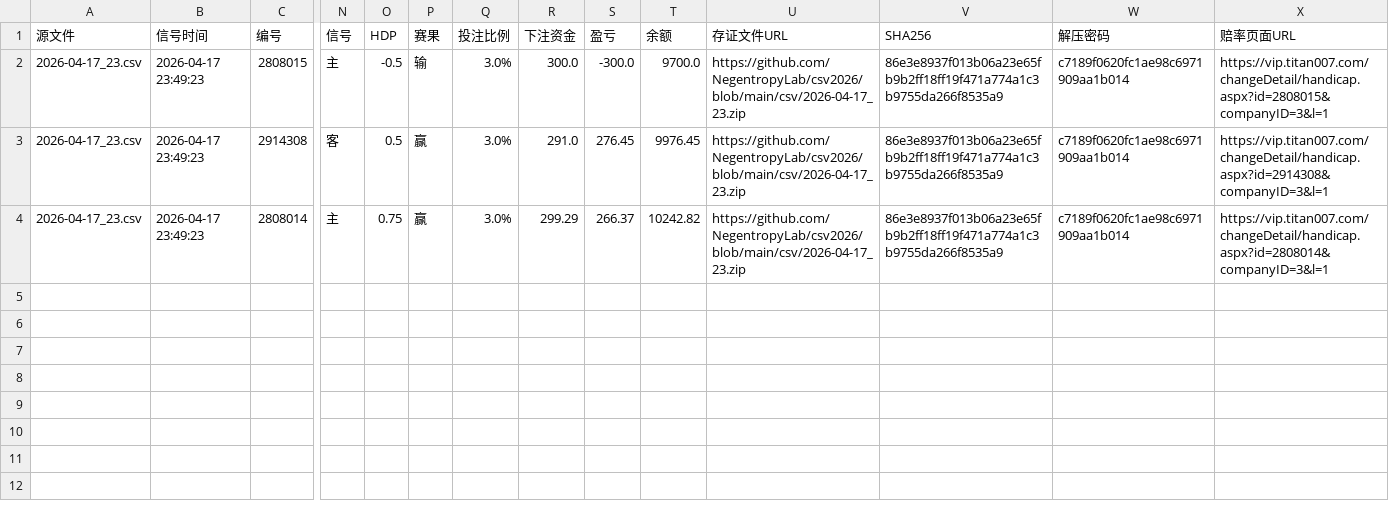
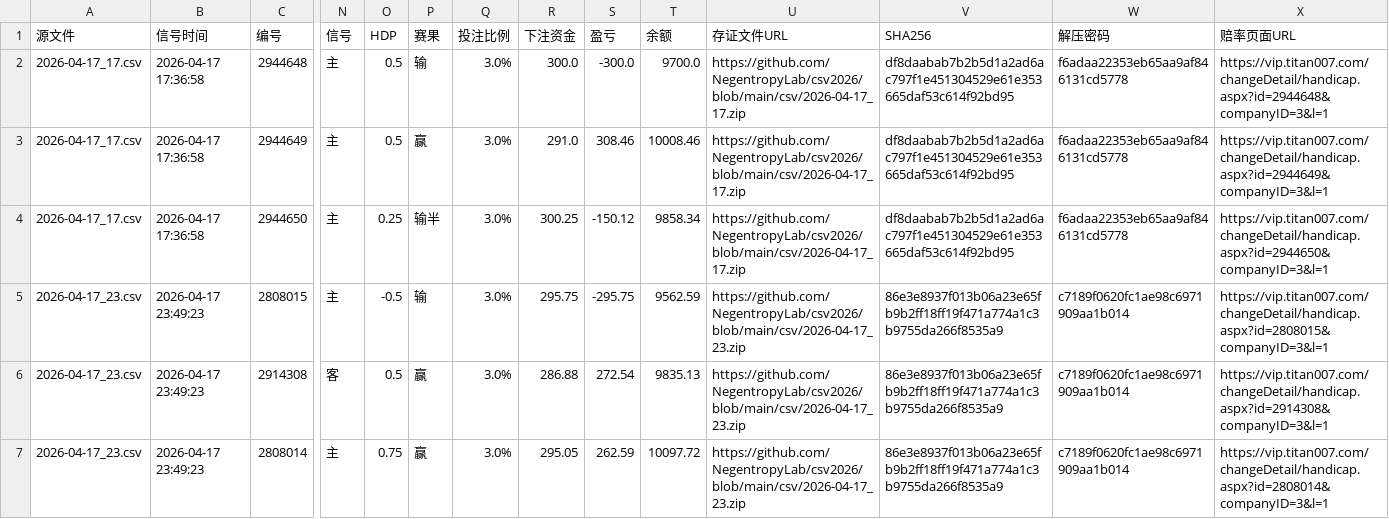
Before and after one commit to NegentropyLab/csv2026, a CSV file: track_record.csv, drawn as a sheet; only a part is shown, gaps mark what is left out; addresses are those after the commit; rows hold the shown columns only; the diff names each change by its address in the sheet, - before the commit and + after, or states it on an @@ line.

Commit message:
Update track_record.csv

```diff
--- a/track_record.csv
+++ b/track_record.csv
+row 2: 2026-04-17_17.csv | 2026-04-17 17:36:58 | 2944648 | 主 | 0.5 | 输 | 3.0% | 300.0 | -300.0 | 9700.0 | https://github.com/NegentropyLab/csv2026/blob/main/csv/2026-04-17_17.zip | df8daabab7b2b5d1a2ad6ac797f1e451304529e61e353665daf53c614f92bd95 | f6adaa22353eb65aa9af846131cd5778 | https://vip.titan007.com/changeDetail/handicap.aspx?id=2944648&companyID=3&l=1
+row 3: 2026-04-17_17.csv | 2026-04-17 17:36:58 | 2944649 | 主 | 0.5 | 赢 | 3.0% | 291.0 | 308.46 | 10008.46 | https://github.com/NegentropyLab/csv2026/blob/main/csv/2026-04-17_17.zip | df8daabab7b2b5d1a2ad6ac797f1e451304529e61e353665daf53c614f92bd95 | f6adaa22353eb65aa9af846131cd5778 | https://vip.titan007.com/changeDetail/handicap.aspx?id=2944649&companyID=3&l=1
+row 4: 2026-04-17_17.csv | 2026-04-17 17:36:58 | 2944650 | 主 | 0.25 | 输半 | 3.0% | 300.25 | -150.12 | 9858.34 | https://github.com/NegentropyLab/csv2026/blob/main/csv/2026-04-17_17.zip | df8daabab7b2b5d1a2ad6ac797f1e451304529e61e353665daf53c614f92bd95 | f6adaa22353eb65aa9af846131cd5778 | https://vip.titan007.com/changeDetail/handicap.aspx?id=2944650&companyID=3&l=1
-R5 (下注资金): 300.0
+R5 (下注资金): 295.75
-S5 (盈亏): -300.0
+S5 (盈亏): -295.75
-T5 (余额): 9700.0
+T5 (余额): 9562.59
-R6 (下注资金): 291.0
+R6 (下注资金): 286.88
-S6 (盈亏): 276.45
+S6 (盈亏): 272.54
-T6 (余额): 9976.45
+T6 (余额): 9835.13
-R7 (下注资金): 299.29
+R7 (下注资金): 295.05
-S7 (盈亏): 266.37
+S7 (盈亏): 262.59
-T7 (余额): 10242.82
+T7 (余额): 10097.72
```
